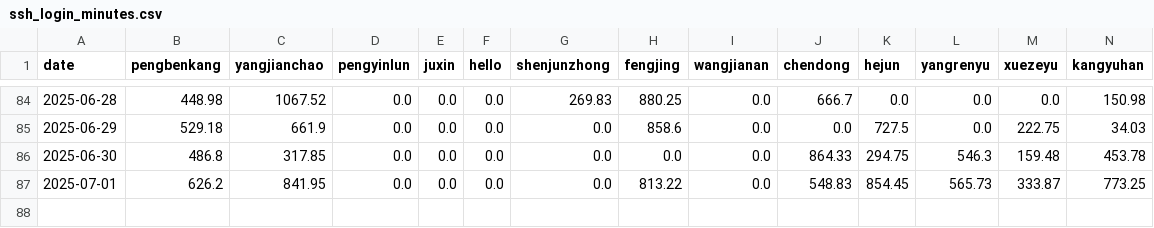
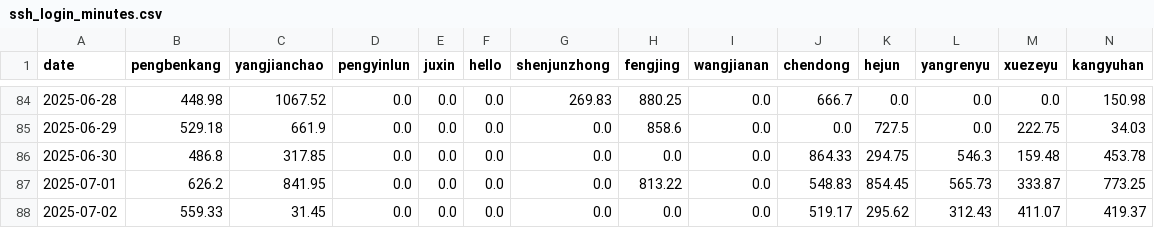
Before and after one commit to ConvolutedDog/server-stats, a CSV file: ssh_login_minutes.csv, drawn as a sheet; only a part is shown, gaps mark what is left out; rows hold the shown columns only; the diff names each change by its address in the sheet, - before the commit and + after, or states it on an @@ line.

```diff
--- a/ssh_login_minutes.csv
+++ b/ssh_login_minutes.csv
+row 88: 2025-07-02 | 559.33 | 31.45 | 0.0 | 0.0 | 0.0 | 0.0 | 0.0 | 0.0 | 519.17 | 295.62 | 312.43 | 411.07 | 419.37
```
Also changed, not shown: 1 other file.
